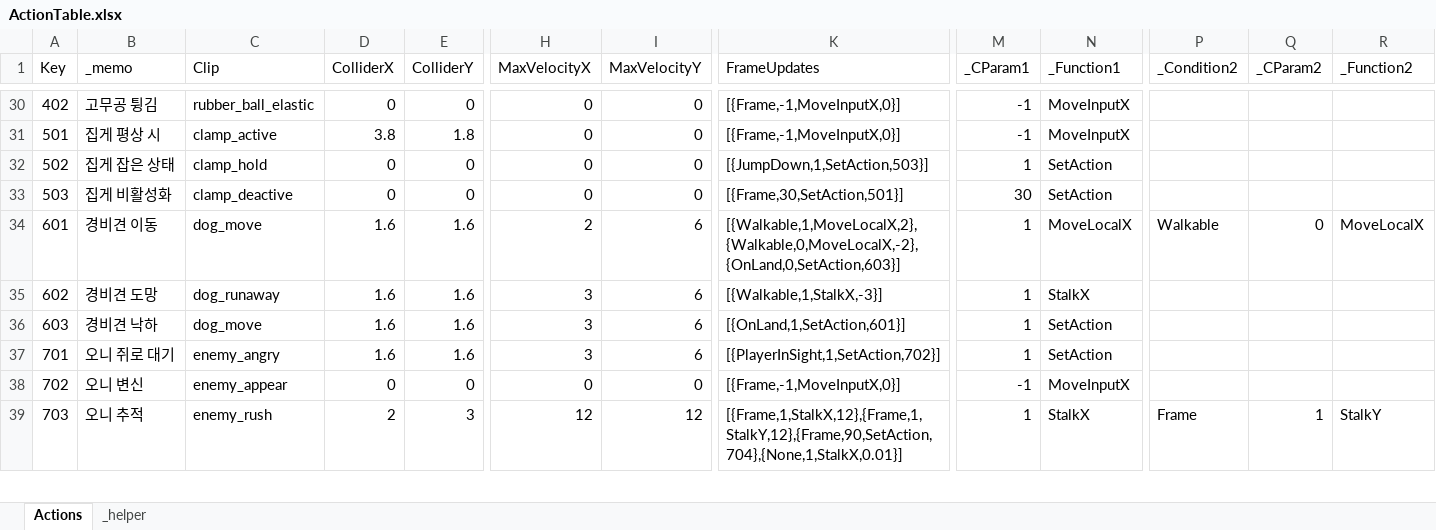
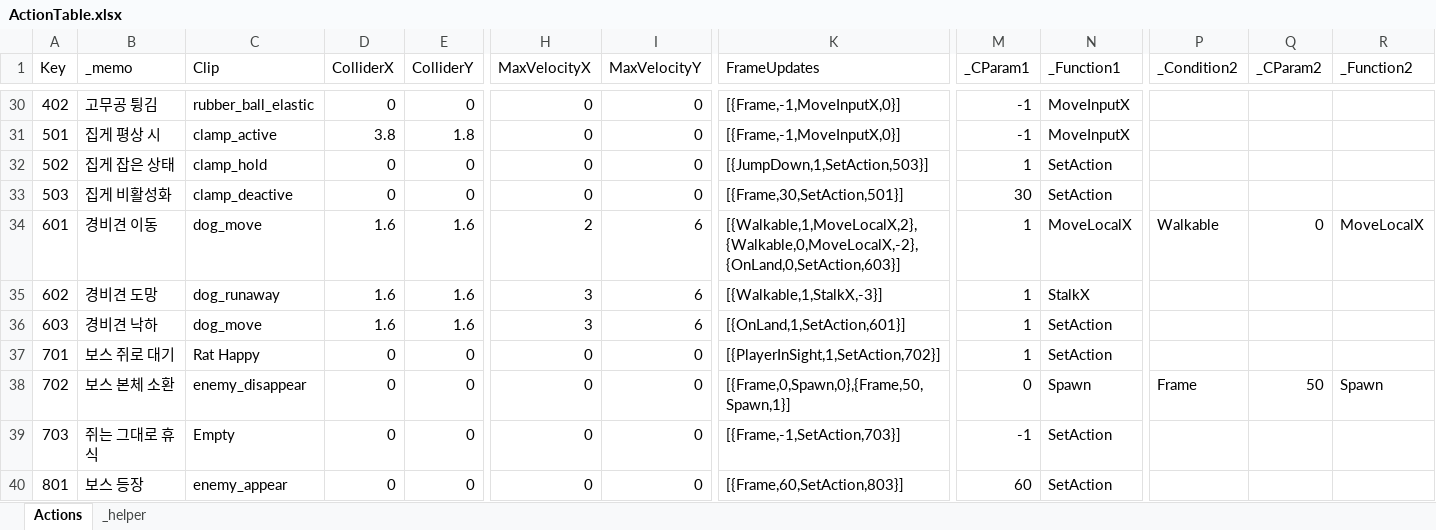
Before and after one commit to 2024FALL-SWPP/team-project-for-2024-fall-swpp-team-05, an Excel workbook: RunInBoots/Assets/Excel/ActionTable.xlsx, sheet Actions, drawn as a sheet; only a part is shown, gaps mark what is left out; values as stored, in another font and other column widths than the file's, no borders; table styles not drawn; rows hold the shown columns only; the diff covers the shown part only; the diff names each change by its address in the sheet, - before the commit and + after, or states it on an @@ line.

```diff
--- a/RunInBoots/Assets/Excel/ActionTable.xlsx (sheet Actions)
+++ b/RunInBoots/Assets/Excel/ActionTable.xlsx (sheet Actions)
-B37 (_memo): 오니 쥐로 대기
+B37 (_memo): 보스 쥐로 대기
-C37 (Clip): enemy_angry
+C37 (Clip): Rat Happy
-D37 (ColliderX): 1.6
+D37 (ColliderX): 0
-E37 (ColliderY): 1.6
+E37 (ColliderY): 0
-H37 (MaxVelocityX): 3
+H37 (MaxVelocityX): 0
-I37 (MaxVelocityY): 6
+I37 (MaxVelocityY): 0
-B38 (_memo): 오니 변신
+B38 (_memo): 보스 본체 소환
-C38 (Clip): enemy_appear
+C38 (Clip): enemy_disappear
-K38 (FrameUpdates): [{Frame,-1,MoveInputX,0}]
+K38 (FrameUpdates): [{Frame,0,Spawn,0},{Frame,50,Spawn,1}]
-M38 (_CParam1): -1
+M38 (_CParam1): 0
-N38 (_Function1): MoveInputX
+N38 (_Function1): Spawn
-P38 (_Condition2): (empty)
+P38 (_Condition2): Frame
-Q38 (_CParam2): (empty)
+Q38 (_CParam2): 50
-R38 (_Function2): (empty)
+R38 (_Function2): Spawn
-B39 (_memo): 오니 추적
+B39 (_memo): 쥐는 그대로 휴식
-C39 (Clip): enemy_rush
+C39 (Clip): Empty
-D39 (ColliderX): 2
+D39 (ColliderX): 0
-E39 (ColliderY): 3
+E39 (ColliderY): 0
-H39 (MaxVelocityX): 12
+H39 (MaxVelocityX): 0
-I39 (MaxVelocityY): 12
+I39 (MaxVelocityY): 0
-K39 (FrameUpdates): [{Frame,1,StalkX,12},{Frame,1,StalkY,12},{Frame,90,SetAction,704},{None,1,StalkX,0.01}]
+K39 (FrameUpdates): [{Frame,-1,SetAction,703}]
-M39 (_CParam1): 1
+M39 (_CParam1): -1
-N39 (_Function1): StalkX
+N39 (_Function1): SetAction
-P39 (_Condition2): Frame
+P39 (_Condition2): (empty)
-Q39 (_CParam2): 1
+Q39 (_CParam2): (empty)
-R39 (_Function2): StalkY
+R39 (_Function2): (empty)
+row 40: 801 | 보스 등장 | enemy_appear | 0 | 0 | 0 | 0 | [{Frame,60,SetAction,803}] | 60 | SetAction
```
Also changed, not shown: 2 added rows and 18 edited cells elsewhere in this sheet, 14 other files.
